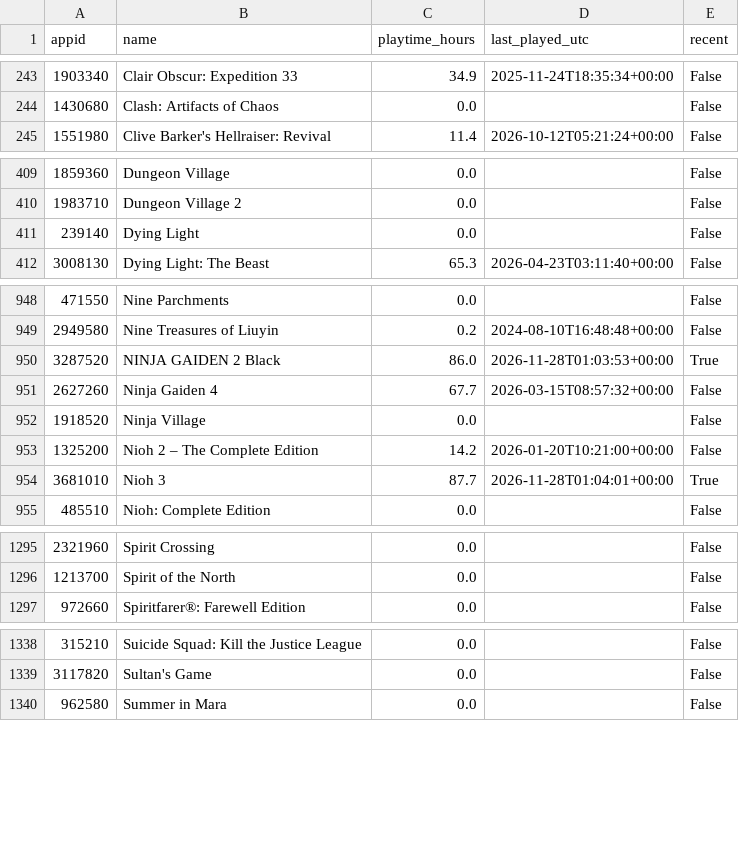
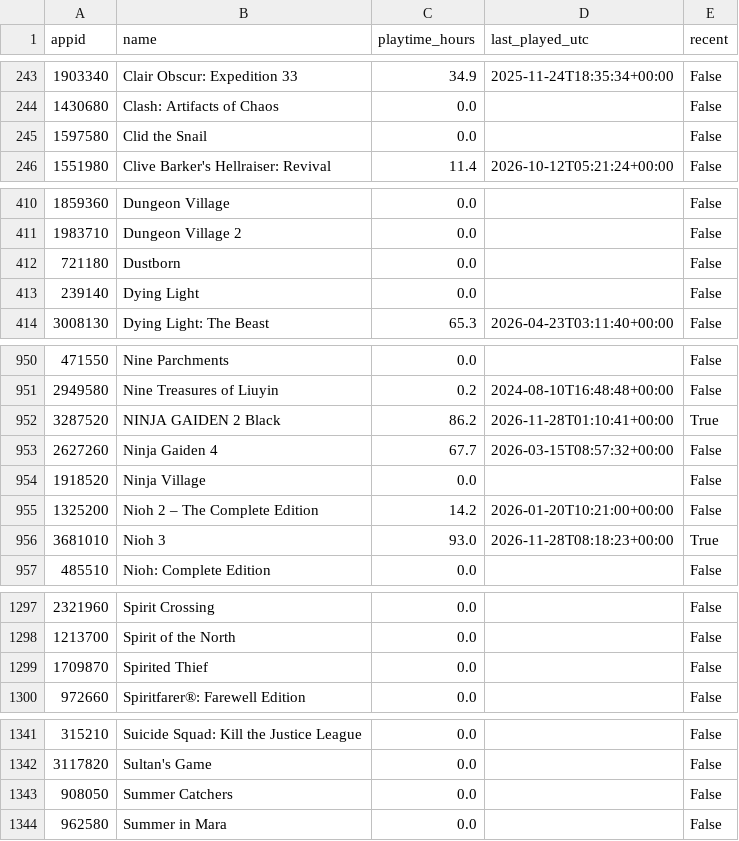
Before and after one commit to loiey8848-blip/steam-data, a CSV file: data/library.csv, drawn as a sheet; only a part is shown, gaps mark what is left out; the diff covers the shown part only.

Commit message:
Update Steam library, wishlist and achievements

```diff
--- a/data/library.csv
+++ b/data/library.csv
@@ -244,2 +244,3 @@
 1430680,Clash: Artifacts of Chaos,0.0,,False
+1597580,Clid the Snail,0.0,,False
 1551980,Clive Barker's Hellraiser: Revival,11.4,2026-10-12T05:21:24+00:00,False
@@ -410,2 +411,3 @@
 1983710,Dungeon Village 2,0.0,,False
+721180,Dustborn,0.0,,False
 239140,Dying Light,0.0,,False
@@ -949,3 +951,3 @@
 2949580,Nine Treasures of Liuyin,0.2,2024-08-10T16:48:48+00:00,False
-3287520,NINJA GAIDEN 2 Black,86.0,2026-11-28T01:03:53+00:00,True
+3287520,NINJA GAIDEN 2 Black,86.2,2026-11-28T01:10:41+00:00,True
 2627260,Ninja Gaiden 4,67.7,2026-03-15T08:57:32+00:00,False
@@ -953,3 +955,3 @@
 1325200,Nioh 2 – The Complete Edition,14.2,2026-01-20T10:21:00+00:00,False
-3681010,Nioh 3,87.7,2026-11-28T01:04:01+00:00,True
+3681010,Nioh 3,93.0,2026-11-28T08:18:23+00:00,True
 485510,Nioh: Complete Edition,0.0,,False
@@ -1296,2 +1298,3 @@
 1213700,Spirit of the North,0.0,,False
+1709870,Spirited Thief,0.0,,False
 972660,Spiritfarer®: Farewell Edition,0.0,,False
@@ -1339,2 +1342,3 @@
 3117820,Sultan's Game,0.0,,False
+908050,Summer Catchers,0.0,,False
 962580,Summer in Mara,0.0,,False
```
Also changed, not shown: 2 added rows and 4 edited cells elsewhere in this file, data/achievement-summary.csv, 40 other files.
